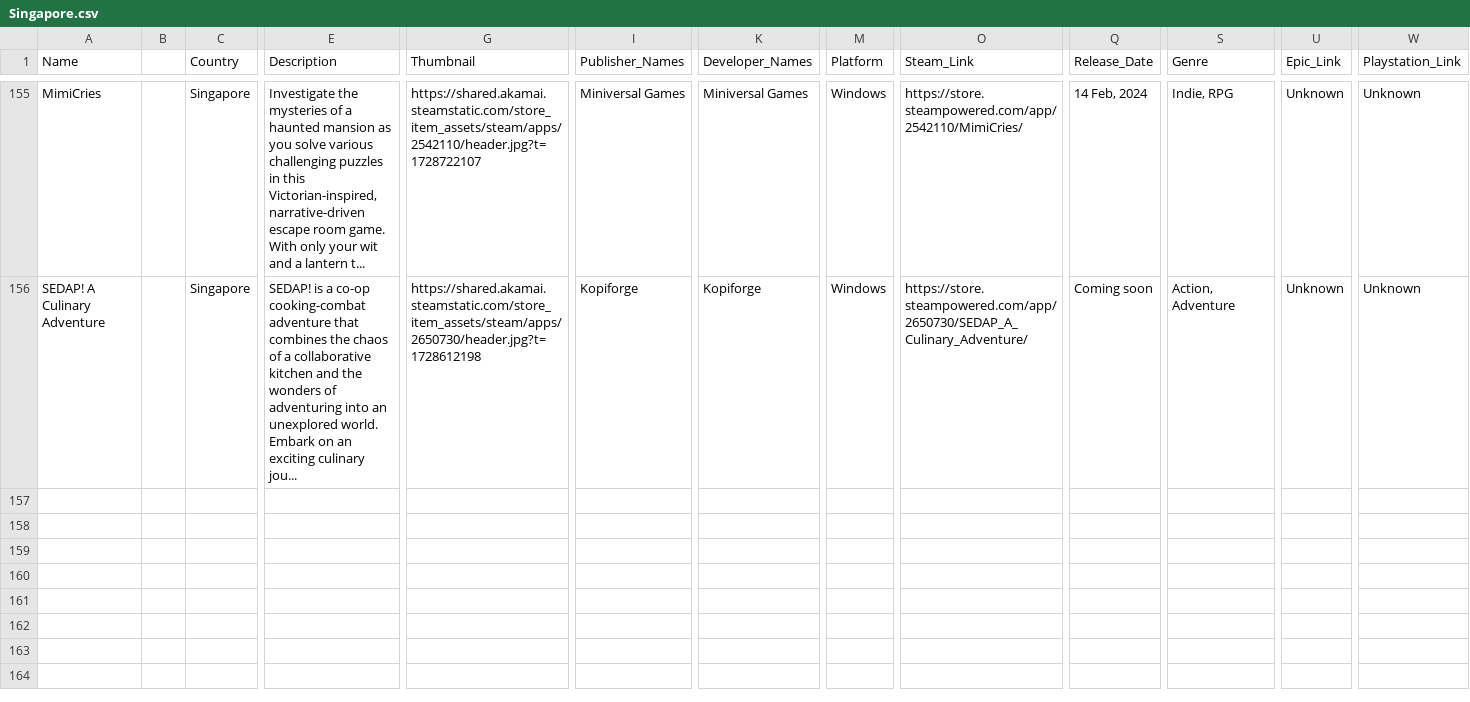
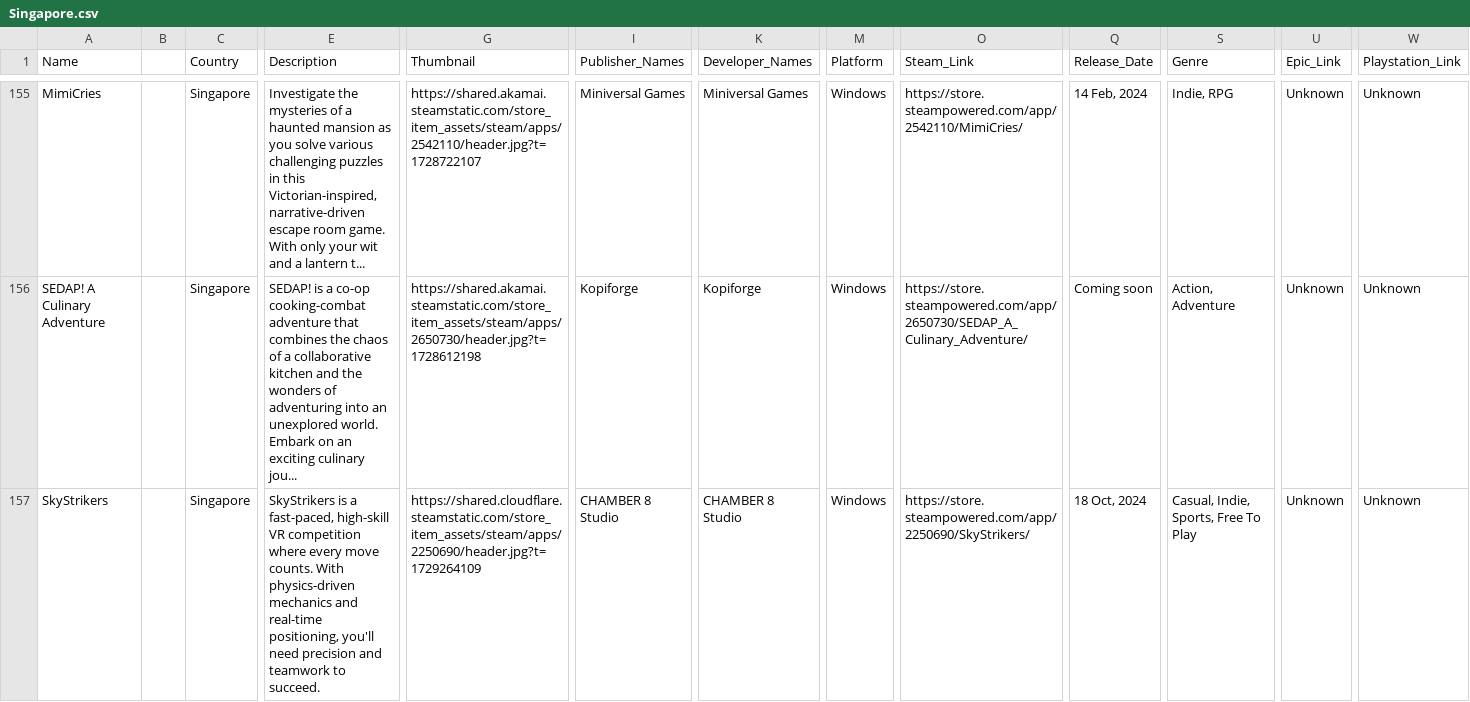
Before and after one commit to jdiaz97/wherearethe.games, a CSV file: export/Singapore.csv, drawn as a sheet; only a part is shown, gaps mark what is left out; rows hold the shown columns only; the diff covers the shown part only; the diff names each change by its address in the sheet, - before the commit and + after, or states it on an @@ line.

Commit message:
added belgium and spain, plus more data

```diff
--- a/export/Singapore.csv
+++ b/export/Singapore.csv
+row 157: SkyStrikers |  | Singapore | SkyStrikers is a fast-paced, high-skill VR competition where every move counts. With physics-driven mechanics and real-time positioning, you'll need precision and teamwork to succeed. | https://shared.cloudflare.steamstatic.com/store_item_assets/steam/apps/2250690/header.jpg?t=1729264109 | CHAMBER 8 Studio | CHAMBER 8 Studio | Windows | https://store.steampowered.com/app/2250690/SkyStrikers/ | 18 Oct, 2024 | Casual, Indie, Sports, Free To Play | Unknown | Unknown
```
Also changed, not shown: 3 added rows elsewhere in this file, export/Argentina.csv, export/Mexico.csv, 12 other files.
